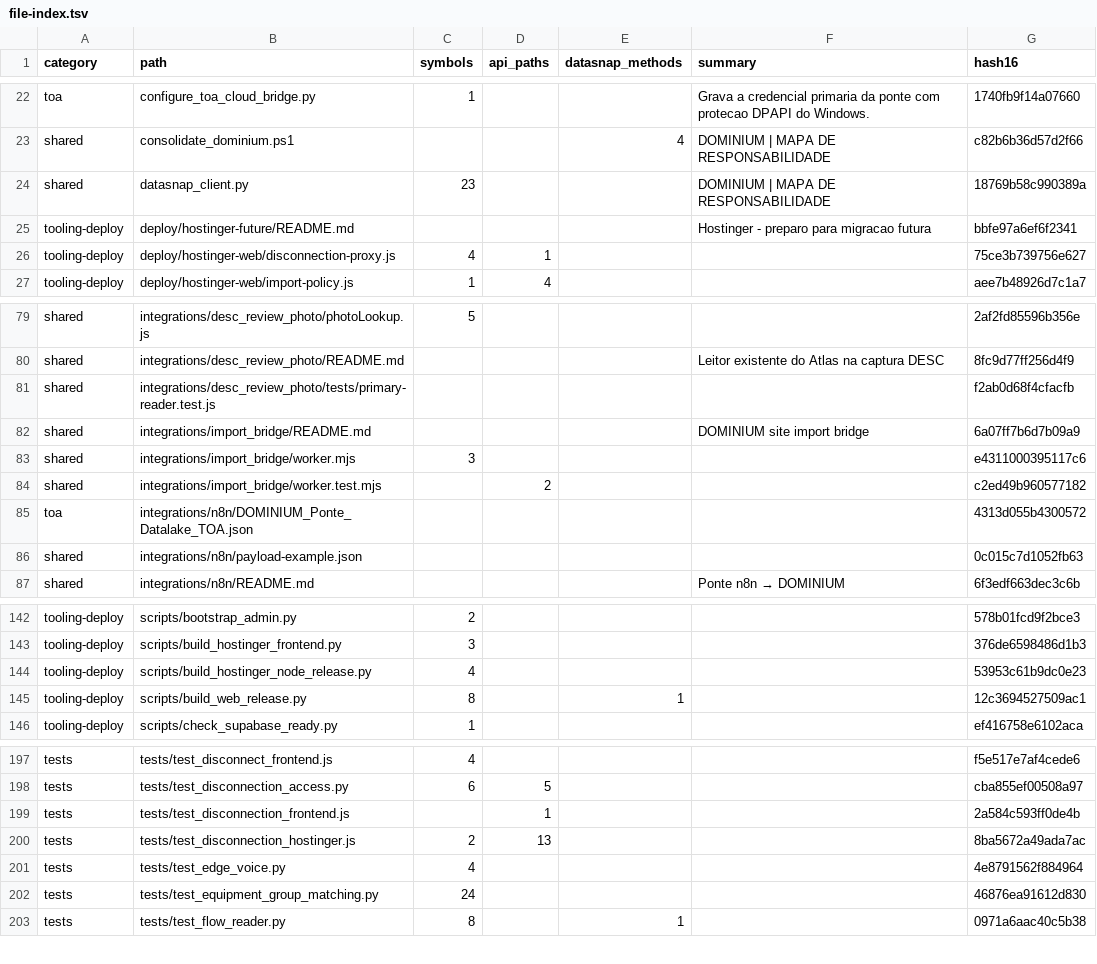
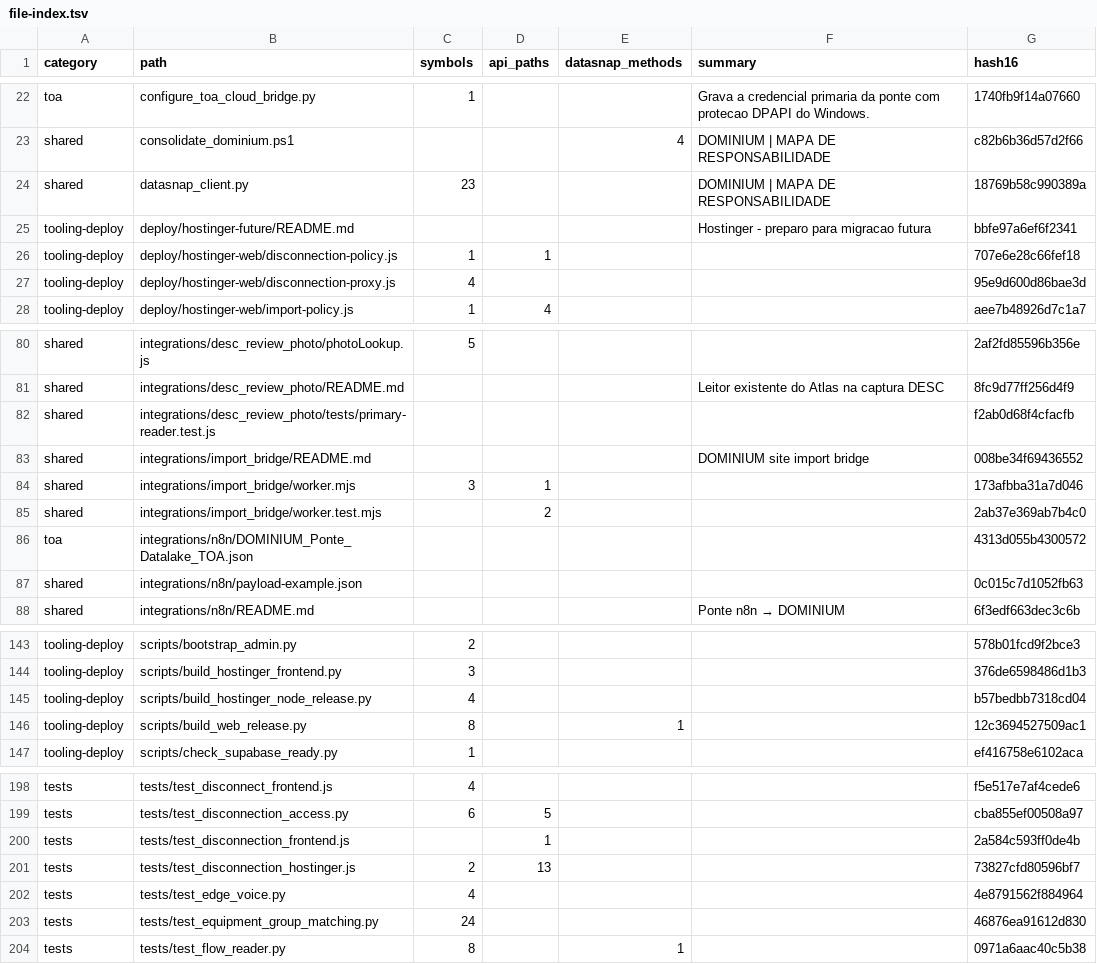
Before and after one commit to clarotechnet/dominium, a TSV file: .dominium/file-index.tsv, drawn as a sheet; only a part is shown, gaps mark what is left out.

```diff
--- a/.dominium/file-index.tsv
+++ b/.dominium/file-index.tsv
@@ -25,3 +25,4 @@ shared	datasnap_client.py	23			DOMINIUM | MAPA DE RESPONSABILIDADE	18769b58c9903
 tooling-deploy	deploy/hostinger-future/README.md				Hostinger - preparo para migracao futura	bbfe97a6ef6f2341
-tooling-deploy	deploy/hostinger-web/disconnection-proxy.js	4	1			75ce3b739756e627
+tooling-deploy	deploy/hostinger-web/disconnection-policy.js	1	1			707e6e28c66fef18
+tooling-deploy	deploy/hostinger-web/disconnection-proxy.js	4				95e9d600d86bae3d
 tooling-deploy	deploy/hostinger-web/import-policy.js	1	4			aee7b48926d7c1a7
@@ -81,5 +82,5 @@ shared	integrations/desc_review_photo/README.md				Leitor existente do Atlas na
 shared	integrations/desc_review_photo/tests/primary-reader.test.js					f2ab0d68f4cfacfb
-shared	integrations/import_bridge/README.md				DOMINIUM site import bridge	6a07ff7b6d7b09a9
-shared	integrations/import_bridge/worker.mjs	3				e4311000395117c6
-shared	integrations/import_bridge/worker.test.mjs		2			c2ed49b960577182
+shared	integrations/import_bridge/README.md				DOMINIUM site import bridge	008be34f69436552
+shared	integrations/import_bridge/worker.mjs	3	1			173afbba31a7d046
+shared	integrations/import_bridge/worker.test.mjs		2			2ab37e369ab7b4c0
 toa	integrations/n8n/DOMINIUM_Ponte_Datalake_TOA.json					4313d055b4300572
@@ -143,3 +144,3 @@ tooling-deploy	scripts/bootstrap_admin.py	2				578b01fcd9f2bce3
 tooling-deploy	scripts/build_hostinger_frontend.py	3				376de6598486d1b3
-tooling-deploy	scripts/build_hostinger_node_release.py	4				53953c61b9dc0e23
+tooling-deploy	scripts/build_hostinger_node_release.py	4				b57bedbb7318cd04
 tooling-deploy	scripts/build_web_release.py	8		1		12c3694527509ac1
@@ -199,3 +200,3 @@ tests	tests/test_disconnection_access.py	6	5			cba855ef00508a97
 tests	tests/test_disconnection_frontend.js		1			2a584c593ff0de4b
-tests	tests/test_disconnection_hostinger.js	2	13			8ba5672a49ada7ac
+tests	tests/test_disconnection_hostinger.js	2	13			73827cfd80596bf7
 tests	tests/test_edge_voice.py	4				4e8791562f884964
```
Also changed, not shown: .dominium/api-index.tsv, .dominium/symbol-index.tsv, 11 other files.
